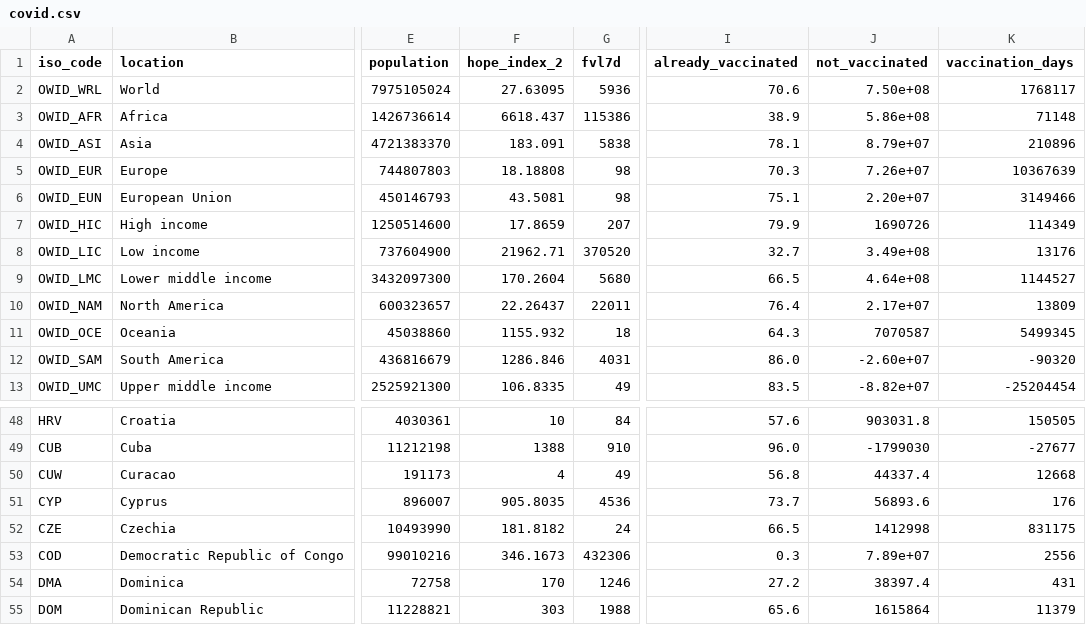
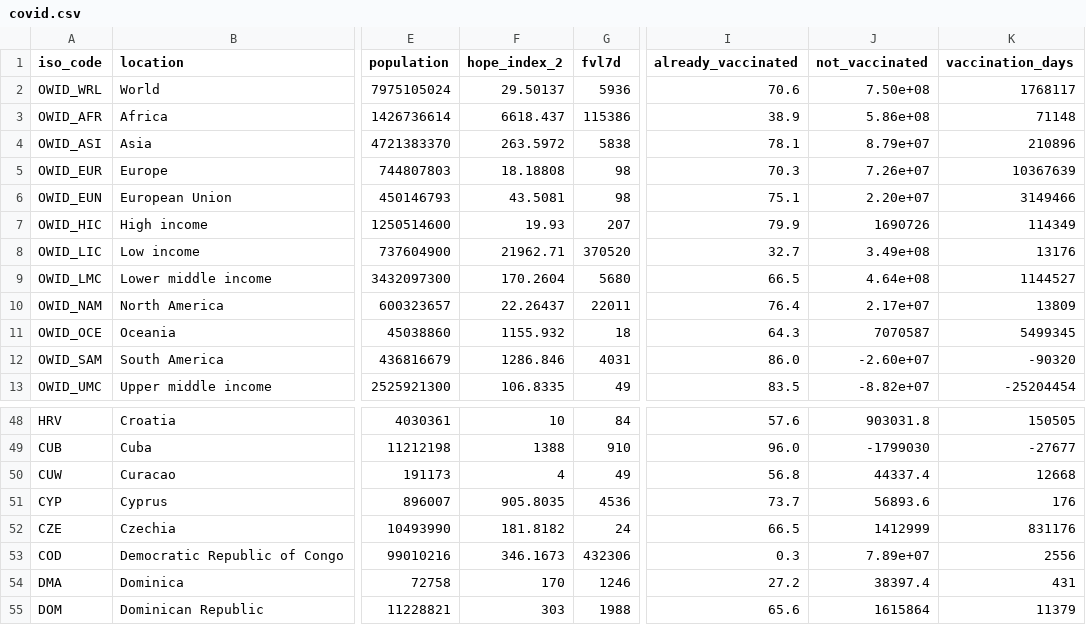
Before and after one commit to jonathanold/jonathanold.github.io, a CSV file: docs/otherdata/covid.csv, drawn as a sheet; only a part is shown, gaps mark what is left out; the diff names each change by its address in the sheet, - before the commit and + after, or states it on an @@ line.

```diff
--- a/docs/otherdata/covid.csv
+++ b/docs/otherdata/covid.csv
-F2 (hope_index_2): 27.63095
+F2 (hope_index_2): 29.50137
-F4 (hope_index_2): 183.091
+F4 (hope_index_2): 263.5972
-F7 (hope_index_2): 17.8659
+F7 (hope_index_2): 19.93
-J52 (not_vaccinated): 1412998
+J52 (not_vaccinated): 1412999
-K52 (vaccination_days): 831175
+K52 (vaccination_days): 831176
```
Also changed, not shown: static/otherdata/covid.csv.
